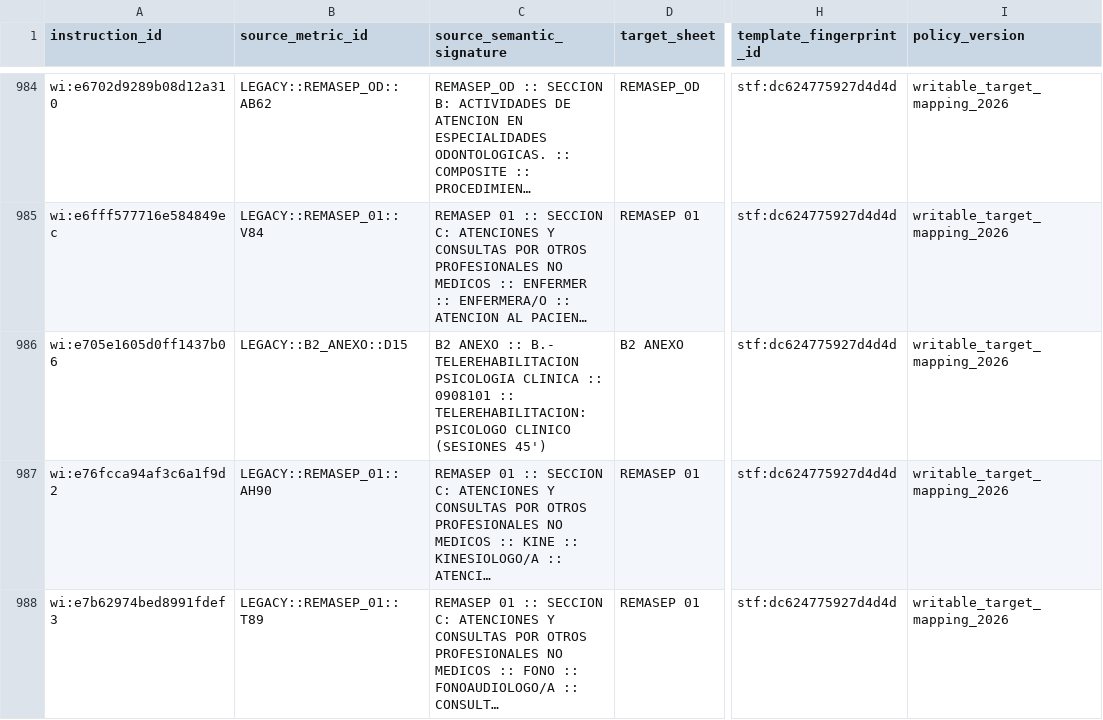
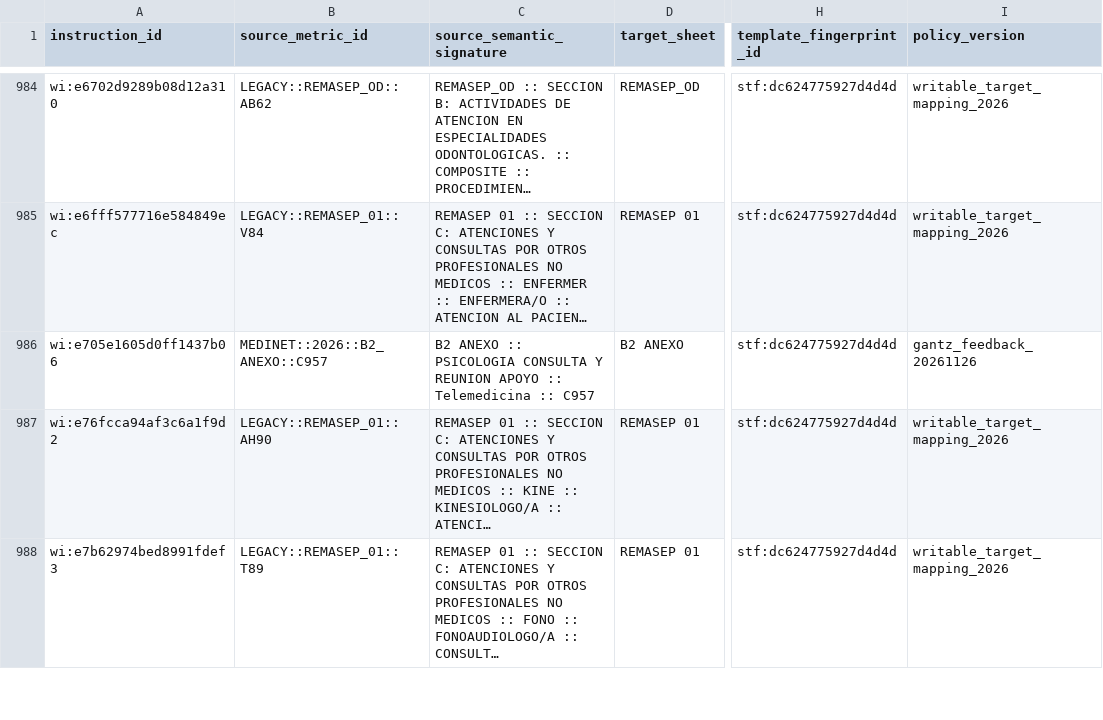
Before and after one commit to TomasFouyet/Remasep-Automation, a CSV file: config/runtime_2026/write_manifest.csv, drawn as a sheet; only a part is shown, gaps mark what is left out; long unchanged cells end in …; the diff covers the shown part only; the diff names each change by its address in the sheet, - before the commit and + after, or states it on an @@ line.

```diff
--- a/config/runtime_2026/write_manifest.csv
+++ b/config/runtime_2026/write_manifest.csv
-B986 (source_metric_id): LEGACY::B2_ANEXO::D15
+B986 (source_metric_id): MEDINET::2026::B2_ANEXO::C957
-C986 (source_semantic_signature): …ANEXO :: B.- TELEREHABILITACION PSICOLOGIA CLINICA :: 0908101 :: TELEREHABILITACION: PSICOLOGO CLINICO (SESIONES 45')
+C986 (source_semantic_signature): …ANEXO :: PSICOLOGIA CONSULTA Y REUNION APOYO :: Telemedicina :: C957
-I986 (policy_version): writable_target_mapping_2026
+I986 (policy_version): gantz_feedback_20261126
```
Also changed, not shown: 6 edited cells elsewhere in this file, config/runtime_2026/metric_catalog.csv, 8 other files.
